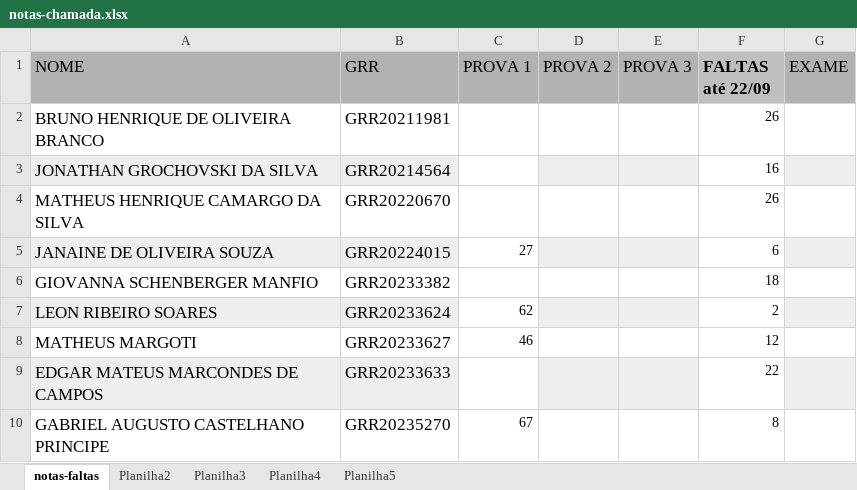
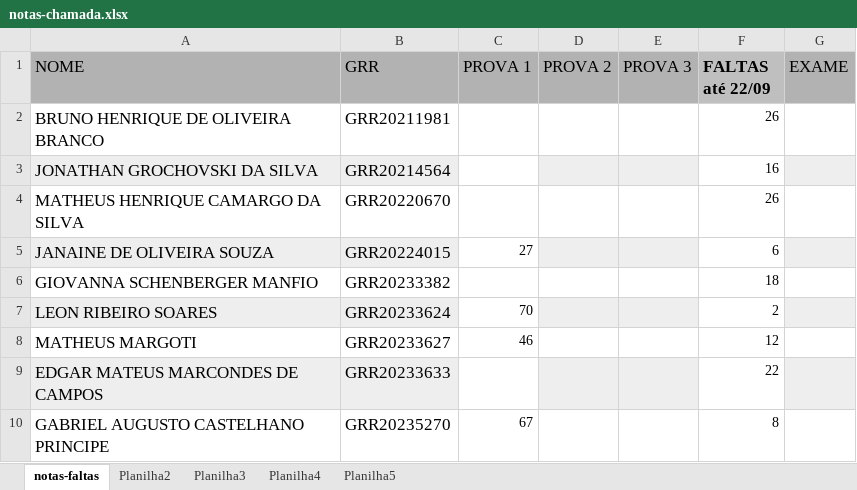
Before and after one commit to silviashimakura/CE009, an Excel workbook: notas-chamada.xlsx, sheet notas-faltas, drawn as a sheet; only a part is shown; values as stored, in another font and other column widths than the file's, no borders; the diff names each change by its address in the sheet, - before the commit and + after, or states it on an @@ line.

Commit message:
Atualizando arquivo de notas

```diff
--- a/notas-chamada.xlsx (sheet notas-faltas)
+++ b/notas-chamada.xlsx (sheet notas-faltas)
-C7 (PROVA 1): 62
+C7 (PROVA 1): 70
```
Also changed, not shown: 3 other files.
